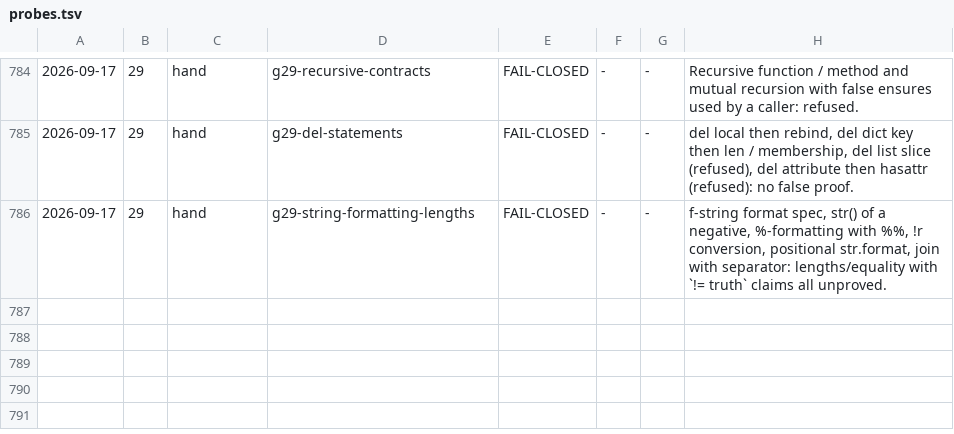
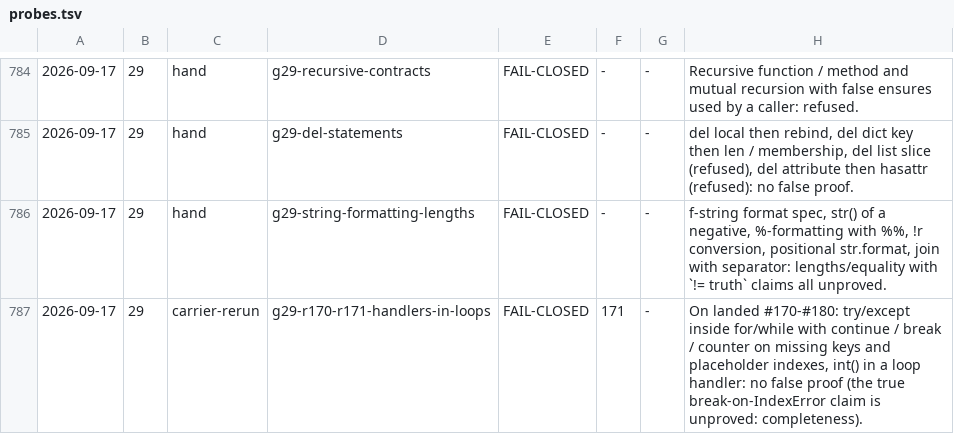
Before and after one commit to fderepas/pycsl, a TSV file: getting-better/open-routes/probes.tsv, drawn as a sheet; only a part is shown, gaps mark what is left out; the diff names each change by its address in the sheet, - before the commit and + after, or states it on an @@ line.

```diff
--- a/getting-better/open-routes/probes.tsv
+++ b/getting-better/open-routes/probes.tsv
+row 787: 2026-09-17 | 29 | carrier-rerun | g29-r170-r171-handlers-in-loops | FAIL-CLOSED | 171 | - | On landed #170-#180: try/except inside for/while with continue / break / counter on missing keys and placeholder indexes, int() in a loop handler: no false proof (the true break-on-IndexError claim is unproved: completeness).
```
